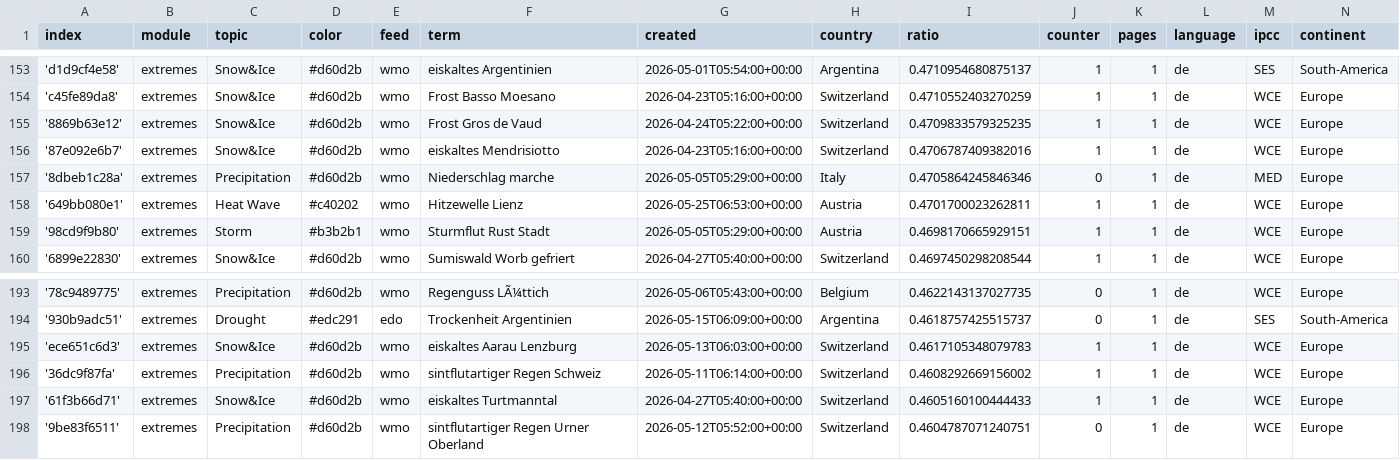
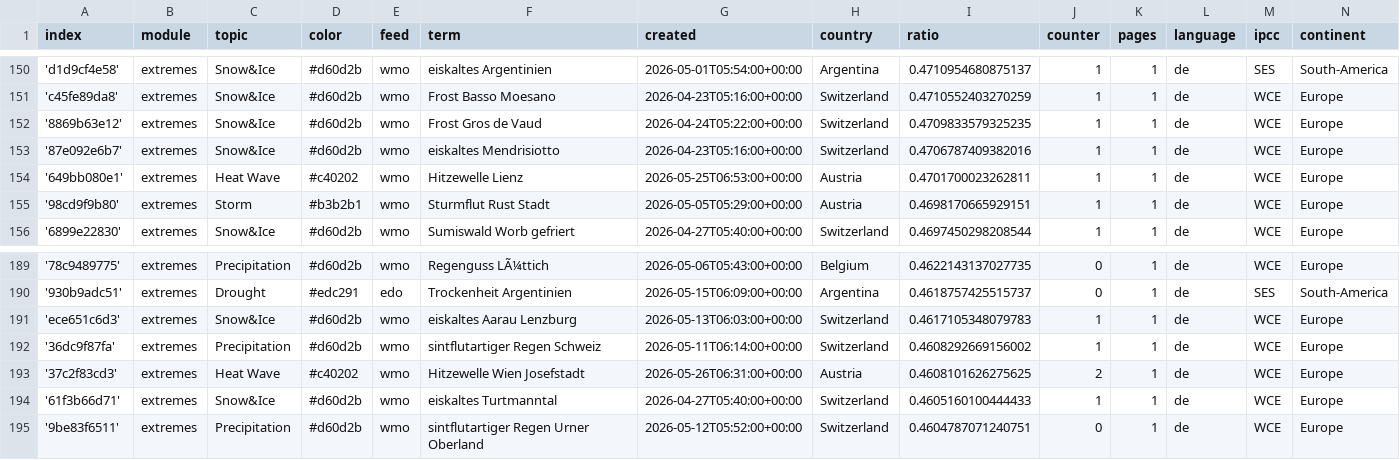
Before and after one commit to pg-ufr-news/germanExtremes, a CSV file: terms.csv, drawn as a sheet; only a part is shown, gaps mark what is left out; the diff covers the shown part only.

```diff
--- a/terms.csv
+++ b/terms.csv
@@ -156,3 +153,2 @@ index,module,topic,color,feed,term,created,country,ratio,counter,pages,language,
 '87e092e6b7',extremes,Snow&Ice,#d60d2b,wmo,eiskaltes Mendrisiotto,2026-04-23T05:16:00+00:00,Switzerland,0.4706787409382016,1,1,de,WCE,Europe
-'8dbeb1c28a',extremes,Precipitation,#d60d2b,wmo,Niederschlag marche,2026-05-05T05:29:00+00:00,Italy,0.4705864245846346,0,1,de,MED,Europe
 '649bb080e1',extremes,Heat Wave,#c40202,wmo,Hitzewelle Lienz,2026-05-25T06:53:00+00:00,Austria,0.4701700023262811,1,1,de,WCE,Europe
@@ -196,2 +192,3 @@ index,module,topic,color,feed,term,created,country,ratio,counter,pages,language,
 '36dc9f87fa',extremes,Precipitation,#d60d2b,wmo,sintflutartiger Regen Schweiz,2026-05-11T06:14:00+00:00,Switzerland,0.4608292669156002,1,1,de,WCE,Europe
+'37c2f83cd3',extremes,Heat Wave,#c40202,wmo,Hitzewelle Wien Josefstadt,2026-05-26T06:31:00+00:00,Austria,0.4608101626275625,2,1,de,WCE,Europe
 '61f3b66d71',extremes,Snow&Ice,#d60d2b,wmo,eiskaltes Turtmanntal,2026-04-27T05:40:00+00:00,Switzerland,0.4605160100444433,1,1,de,WCE,Europe
```
Also changed, not shown: 3 added rows and 4 removed rows elsewhere in this file, cxsv/news_2026_05.csv.
